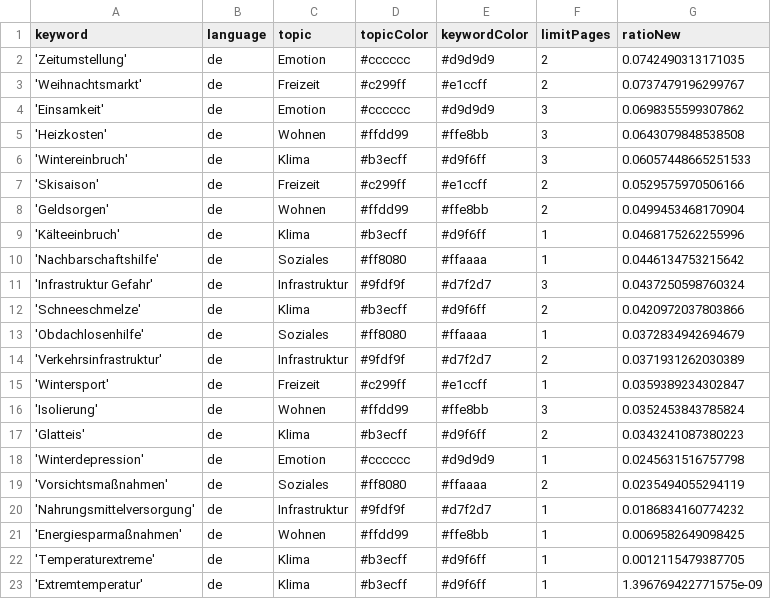
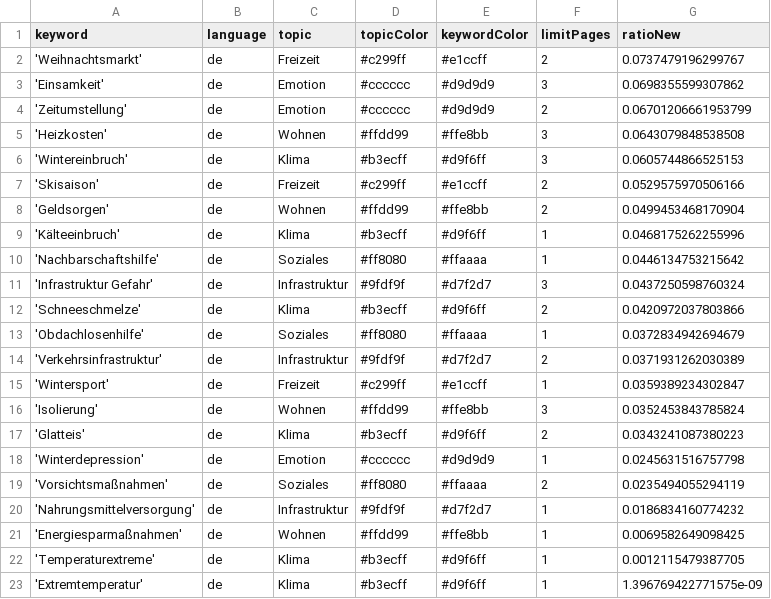
Before and after one commit to hb219-news/winterIsComing2, a CSV file: keywords.csv, drawn as a sheet.

Commit message:
Commit from GitHub Actions (harvest:0.0)

```diff
--- a/keywords.csv
+++ b/keywords.csv
@@ -1,7 +1,7 @@
 keyword,language,topic,topicColor,keywordColor,limitPages,ratioNew
-'Zeitumstellung',de,Emotion,#cccccc,#d9d9d9,2,0.0742490313171035
 'Weihnachtsmarkt',de,Freizeit,#c299ff,#e1ccff,2,0.0737479196299767
 'Einsamkeit',de,Emotion,#cccccc,#d9d9d9,3,0.0698355599307862
+'Zeitumstellung',de,Emotion,#cccccc,#d9d9d9,2,0.06701206661953799
 'Heizkosten',de,Wohnen,#ffdd99,#ffe8bb,3,0.0643079848538508
-'Wintereinbruch',de,Klima,#b3ecff,#d9f6ff,3,0.06057448665251533
+'Wintereinbruch',de,Klima,#b3ecff,#d9f6ff,3,0.0605744866525153
 'Skisaison',de,Freizeit,#c299ff,#e1ccff,2,0.0529575970506166
```
